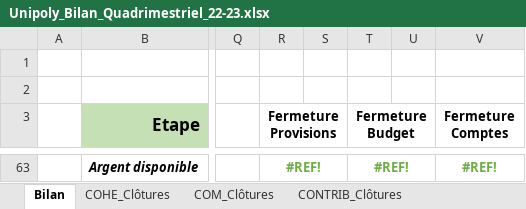
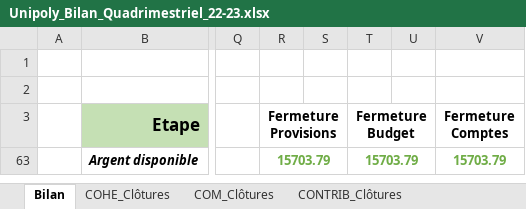
Before and after one commit to Tresorerie-UP/UPSecretrariat, an Excel workbook: 2 - Bilans/2022-2023/Unipoly_Bilan_Quadrimestriel_22-23.xlsx, sheet Bilan, drawn as a sheet; only a part is shown, gaps mark what is left out; values as stored, in another font and other column widths than the file's, no borders; the diff covers the shown part only; the diff names each change by its address in the sheet, - before the commit and + after, or states it on an @@ line.

```diff
--- a/2 - Bilans/2022-2023/Unipoly_Bilan_Quadrimestriel_22-23.xlsx (sheet Bilan)
+++ b/2 - Bilans/2022-2023/Unipoly_Bilan_Quadrimestriel_22-23.xlsx (sheet Bilan)
-R63 (Fermeture Provisions): #REF!
+R63 (Fermeture Provisions): 15703.79
-T63 (Fermeture Budget): #REF!
+T63 (Fermeture Budget): 15703.79
-V63 (Fermeture Comptes): #REF!
+V63 (Fermeture Comptes): 15703.79
```
Also changed, not shown: 28 removed rows and 31 hidden or unhidden rows elsewhere in this sheet, hidden cells, 1 other file.
